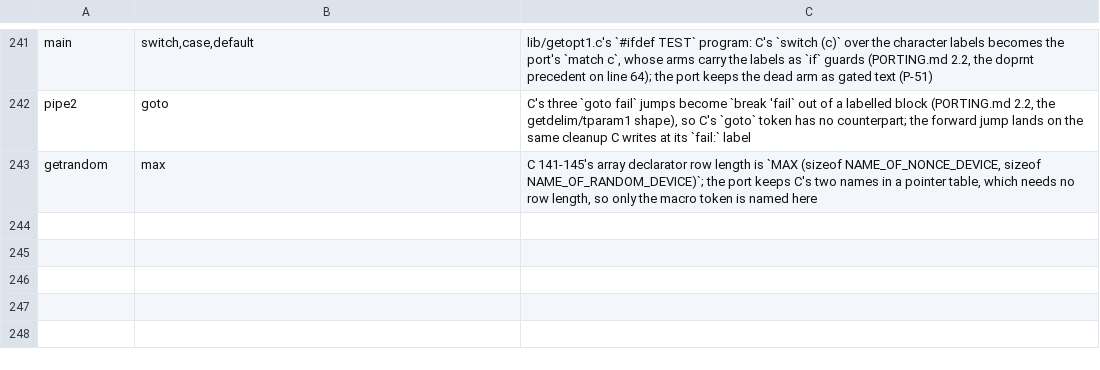
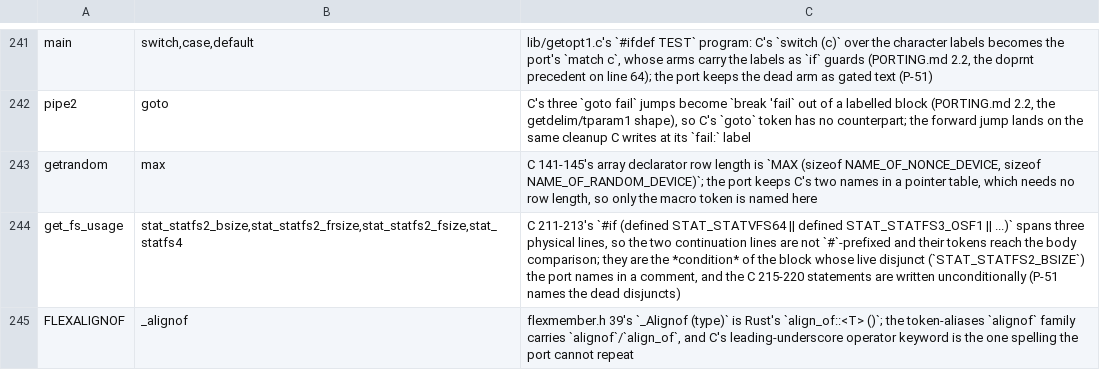
Before and after one commit to liuchong/femacs, a TSV file: docs/ports/macro-body-notes.tsv, drawn as a sheet; only a part is shown, gaps mark what is left out; the diff names each change by its address in the sheet, - before the commit and + after, or states it on an @@ line.

Commit message:
port(lib): time_rz and fsusage, from the parallel round
- lib/time_rz.c -> 360 lines of Rust: the timezone-t cookie implementation (`tzalloc`, `set_tz`,
  `revert_tz`, `tzfree`, `local_tz`), with `tza`/`abbrs` kept as C has them and the
  `getenv_TZ`/`setenv_TZ` renames the Emacs build applies handled at their use sites.
- lib/fsusage.c -> 155 lines: the frozen configuration's statfs arm, with the new fsusage
  mirror (`struct fs_usage` + `get_fs_usage`), a measured `sys_mount` mirror for `struct statfs`
  and `flexmember.h`'s flexible-array macro.

Both units and all three mirrors check OK (drift tolerances and notes rows recorded with
reasons); time.in.rs gained the `rpl_mktime`/`rpl_timegm` declarations time_rz.c calls, as an
addition that touches no existing line.

Evidence: extract-abi.py --all 139 done / 24 in progress / 0 failing; gate-fast RC=0
(time_rz.rs and fsusage.rs are among the units built with and without --cfg enable_checking);
gate-probes RC=0; the four generators re-run.

```diff
--- a/docs/ports/macro-body-notes.tsv
+++ b/docs/ports/macro-body-notes.tsv
+row 244: get_fs_usage | stat_statfs2_bsize,stat_statfs2_frsize,stat_statfs2_fsize,stat_statfs4 | C 211-213's `#if (defined STAT_STATVFS64 || defined STAT_STATFS3_OSF1 || ...)` spans three physical lines, so the two continuation lines are not `#`-prefixed and their tokens reach the body comparison; they are the *condition* of the block whose live disjunct (`STAT_STATFS2_BSIZE`) the port names in a comment, and the C 215-220 statements are written unconditionally (P-51 names the dead disjuncts)
+row 245: FLEXALIGNOF | _alignof | flexmember.h 39's `_Alignof (type)` is Rust's `align_of::<T> ()`; the token-aliases `alignof` family carries `alignof`/`align_of`, and C's leading-underscore operator keyword is the one spelling the port cannot repeat
```
Also changed, not shown: docs/ports/token-aliases.tsv, 10 other files.
